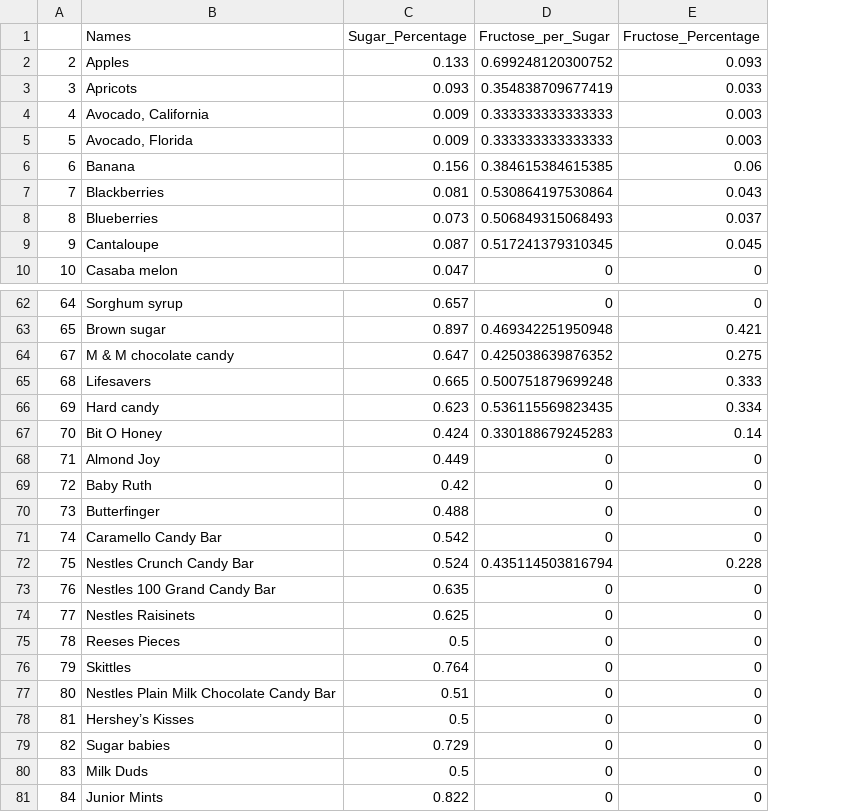
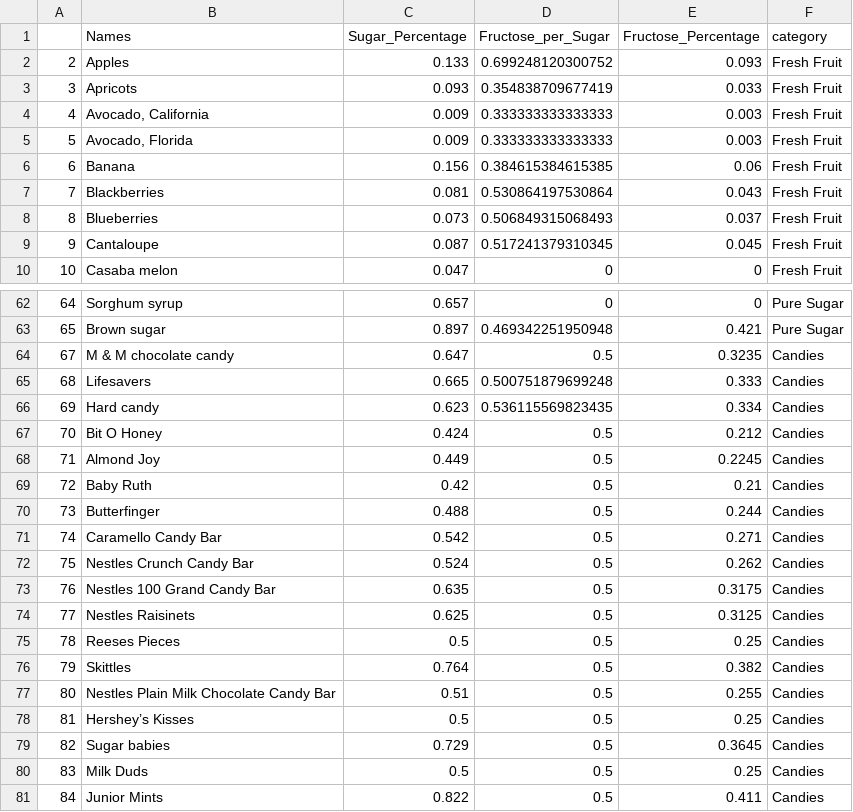
Before and after one commit to Wenlong-Y/sugar_in_fruits, a CSV file: report.csv, drawn as a sheet; only a part is shown, gaps mark what is left out; the diff names each change by its address in the sheet, - before the commit and + after, or states it on an @@ line.

```diff
--- a/report.csv
+++ b/report.csv
+column F (category), rows 2-10: all Fresh Fruit; rows 62-81: Pure Sugar | Pure Sugar | Candies | Candies | Candies | Candies | Candies | Candies | Candies | Candies | Candies | Candies | Candies | Candies | Candies | Candies | Candies | Candies | Candies | Candies
-D64 (Fructose_per_Sugar): 0.425038639876352
+D64 (Fructose_per_Sugar): 0.5
-E64 (Fructose_Percentage): 0.275
+E64 (Fructose_Percentage): 0.3235
-D67 (Fructose_per_Sugar): 0.330188679245283
+D67 (Fructose_per_Sugar): 0.5
-E67 (Fructose_Percentage): 0.14
+E67 (Fructose_Percentage): 0.212
-D68:D71 (Fructose_per_Sugar): 0
+D68:D71 (Fructose_per_Sugar): 0.5
-E68 (Fructose_Percentage): 0
+E68 (Fructose_Percentage): 0.2245
-E69 (Fructose_Percentage): 0
+E69 (Fructose_Percentage): 0.21
-E70 (Fructose_Percentage): 0
+E70 (Fructose_Percentage): 0.244
-E71 (Fructose_Percentage): 0
+E71 (Fructose_Percentage): 0.271
-D72 (Fructose_per_Sugar): 0.435114503816794
+D72 (Fructose_per_Sugar): 0.5
-E72 (Fructose_Percentage): 0.228
+E72 (Fructose_Percentage): 0.262
-D73:D81 (Fructose_per_Sugar): 0
+D73:D81 (Fructose_per_Sugar): 0.5
-E73 (Fructose_Percentage): 0
+E73 (Fructose_Percentage): 0.3175
-E74 (Fructose_Percentage): 0
+E74 (Fructose_Percentage): 0.3125
-E75 (Fructose_Percentage): 0
+E75 (Fructose_Percentage): 0.25
-E76 (Fructose_Percentage): 0
+E76 (Fructose_Percentage): 0.382
-E77 (Fructose_Percentage): 0
+E77 (Fructose_Percentage): 0.255
-E78 (Fructose_Percentage): 0
+E78 (Fructose_Percentage): 0.25
-E79 (Fructose_Percentage): 0
+E79 (Fructose_Percentage): 0.3645
-E80 (Fructose_Percentage): 0
+E80 (Fructose_Percentage): 0.25
-E81 (Fructose_Percentage): 0
+E81 (Fructose_Percentage): 0.411
```
Also changed, not shown: fruit_candy_sugar.csv, 3 other files.
